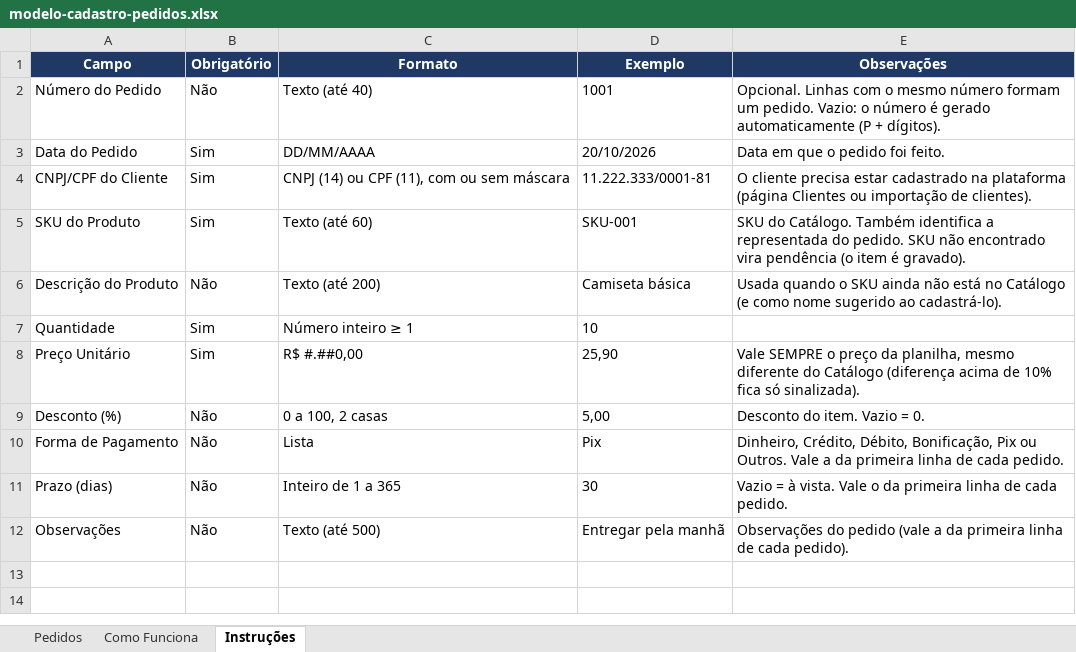
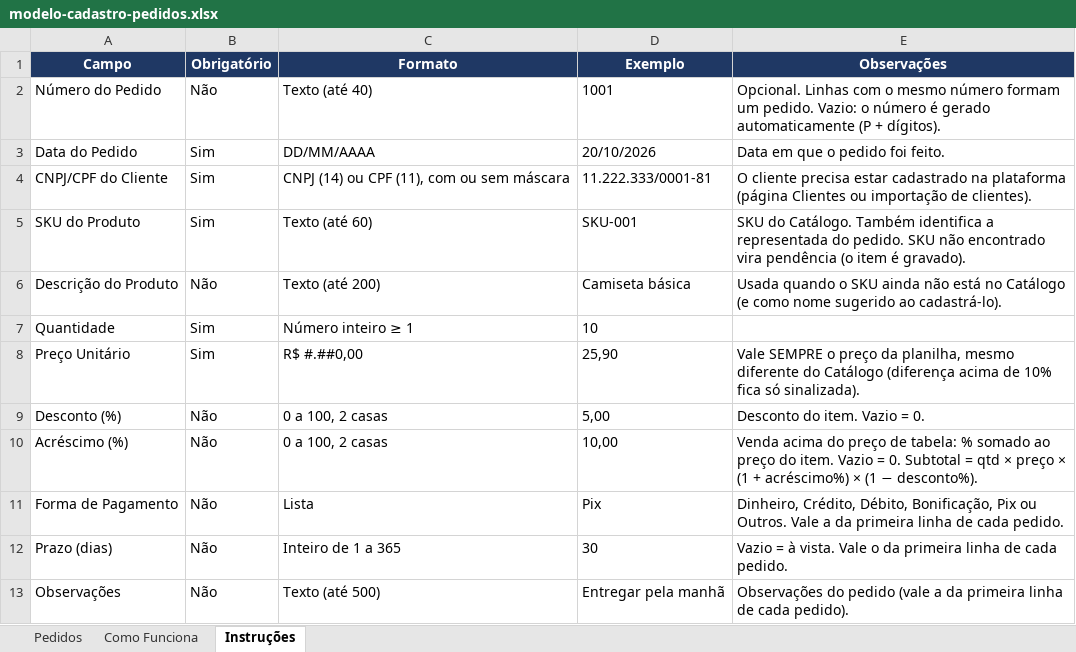
Before and after one commit to lucasbcosta89/novocrm, an Excel workbook: apps/web/public/templates/modelo-cadastro-pedidos.xlsx, sheet Instruções, drawn as a sheet; values as stored, in another font and other column widths than the file's, no borders; the diff names each change by its address in the sheet, - before the commit and + after, or states it on an @@ line.

```diff
--- a/apps/web/public/templates/modelo-cadastro-pedidos.xlsx (sheet Instruções)
+++ b/apps/web/public/templates/modelo-cadastro-pedidos.xlsx (sheet Instruções)
+row 10: Acréscimo (%) | Não | 0 a 100, 2 casas | 10,00 | Venda acima do preço de tabela: % somado ao preço do item. Vazio = 0. Subtotal = qtd × preço × (1 + acréscimo%) × (1 − desconto%).
```
Also changed, not shown: sheet Pedidos, 16 other files.
